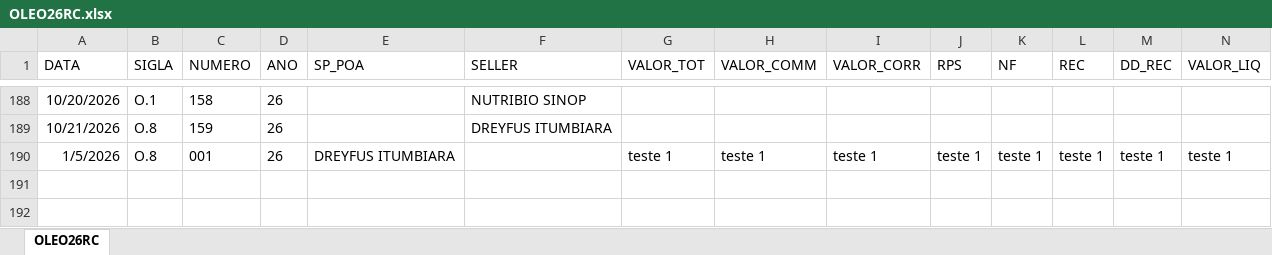
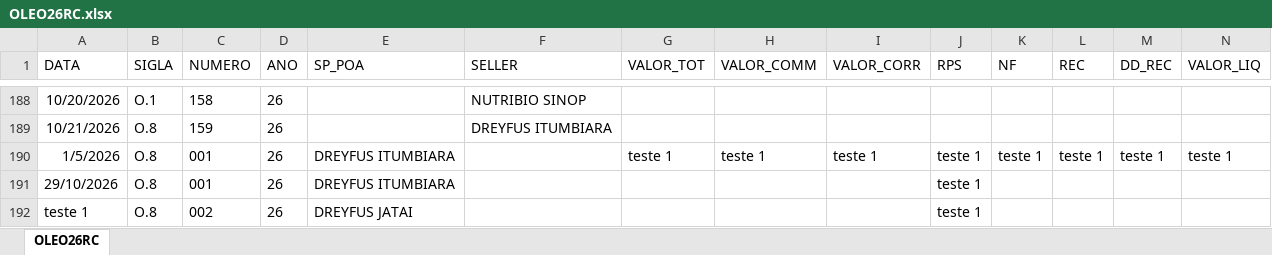
Before and after one commit to gabrielvduarte/aryoleofar, an Excel workbook: db/OLEO26RC.xlsx, sheet OLEO26RC, drawn as a sheet; only a part is shown, gaps mark what is left out; values as stored, in another font and other column widths than the file's, no borders; the diff names each change by its address in the sheet, - before the commit and + after, or states it on an @@ line.

```diff
--- a/db/OLEO26RC.xlsx (sheet OLEO26RC)
+++ b/db/OLEO26RC.xlsx (sheet OLEO26RC)
+row 191: 29/10/2026 | O.8 | 001 | 26 | DREYFUS ITUMBIARA |  |  |  |  | teste 1
+row 192: teste 1 | O.8 | 002 | 26 | DREYFUS JATAI |  |  |  |  | teste 1
```
Also changed, not shown: db/FARE26RC.xlsx, db/OLEO26.xlsx, 4 other files.
